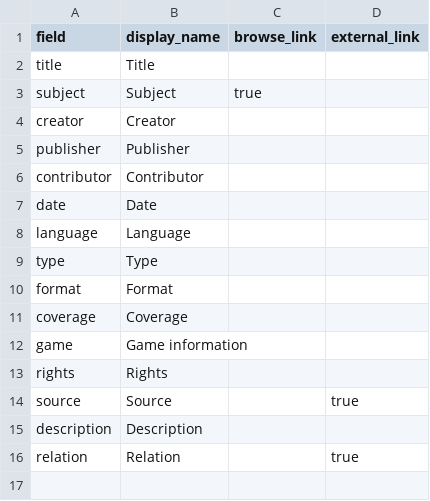
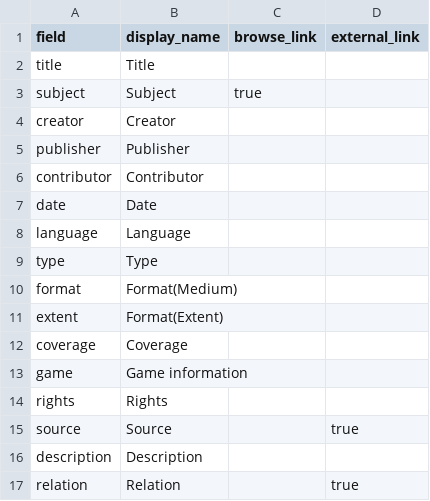
Before and after one commit to state0621/game-repository, a CSV file: _data/config-metadata.csv, drawn as a sheet.

Commit message:
Update config-metadata.csv

```diff
--- a/_data/config-metadata.csv
+++ b/_data/config-metadata.csv
@@ -9,3 +9,4 @@ language,Language,
 type,Type,
-format,Format,
+format,Format(Medium),
+extent,Format(Extent),
 coverage,Coverage,
```
